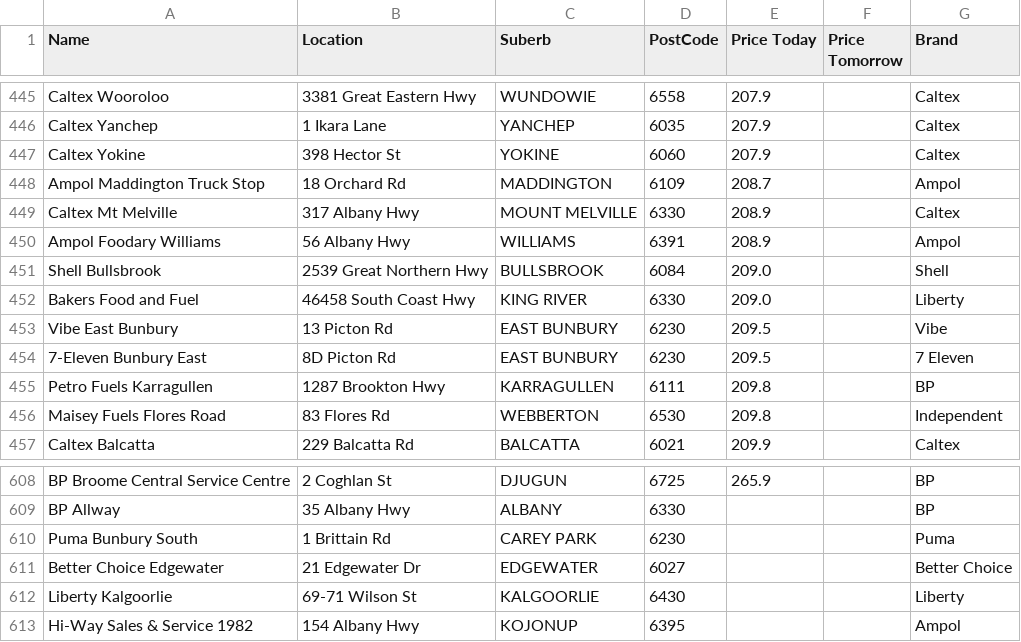
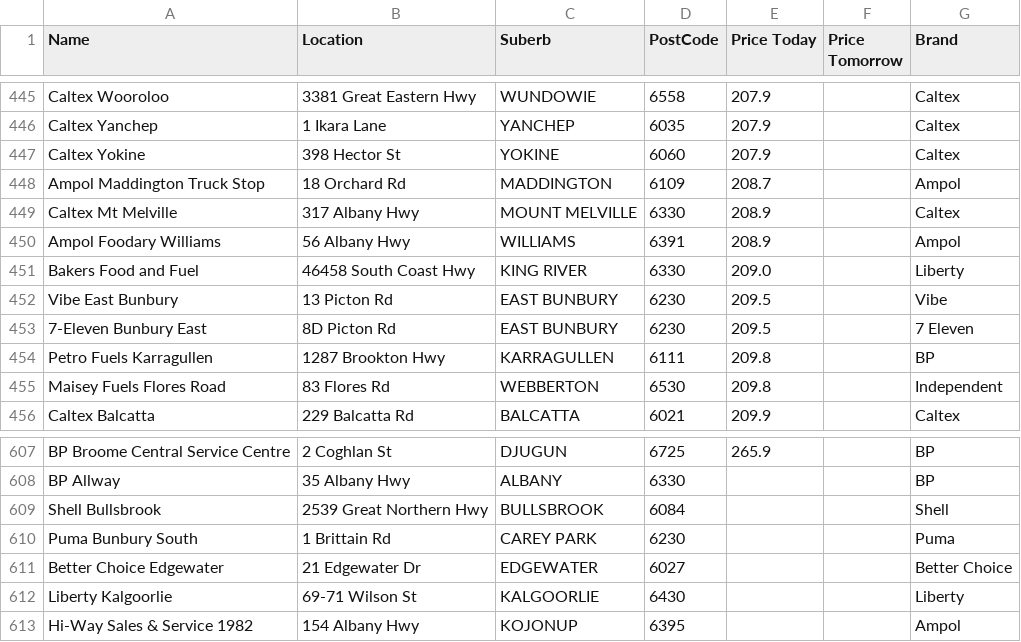
Before and after one commit to Luke3573/WaFuel, a CSV file: WaFuel98.csv, drawn as a sheet; only a part is shown, gaps mark what is left out.

Commit message:
updated

```diff
--- a/WaFuel98.csv
+++ b/WaFuel98.csv
@@ -450,3 +450,2 @@ Caltex Mt Melville,317 Albany Hwy,MOUNT MELVILLE,6330,208.9,,Caltex
 Ampol Foodary Williams,56 Albany Hwy,WILLIAMS,6391,208.9,,Ampol
-Shell Bullsbrook,2539 Great Northern Hwy,BULLSBROOK,6084,209.0,,Shell
 Bakers Food and Fuel,46458 South Coast Hwy,KING RIVER,6330,209.0,,Liberty
@@ -609,2 +608,3 @@ BP Broome Central Service Centre,2 Coghlan St,DJUGUN,6725,265.9,,BP
 BP Allway,35 Albany Hwy,ALBANY,6330,,,BP
+Shell Bullsbrook,2539 Great Northern Hwy,BULLSBROOK,6084,,,Shell
 Puma Bunbury South,1 Brittain Rd,CAREY PARK,6230,,,Puma
```
